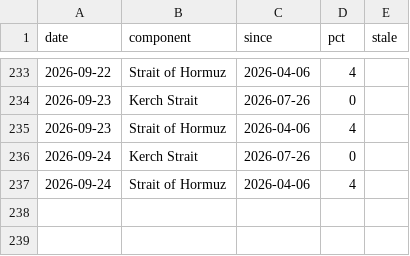
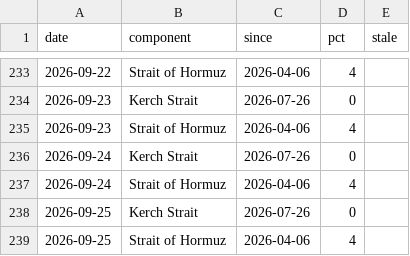
Before and after one commit to wan9yu/tremor, a CSV file: docs/data/stuck.csv, drawn as a sheet; only a part is shown, gaps mark what is left out.

```diff
--- a/docs/data/stuck.csv
+++ b/docs/data/stuck.csv
@@ -237 +237,3 @@ date,component,since,pct,stale
 2026-09-24,Strait of Hormuz,2026-04-06,4,
+2026-09-25,Kerch Strait,2026-07-26,0,
+2026-09-25,Strait of Hormuz,2026-04-06,4,
```
Also changed, not shown: data/levels.csv, 6 other files.
